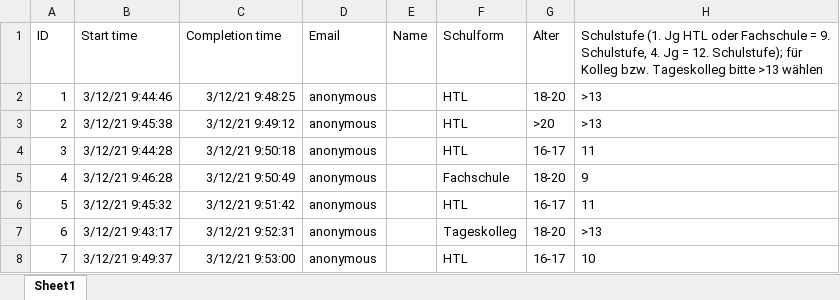
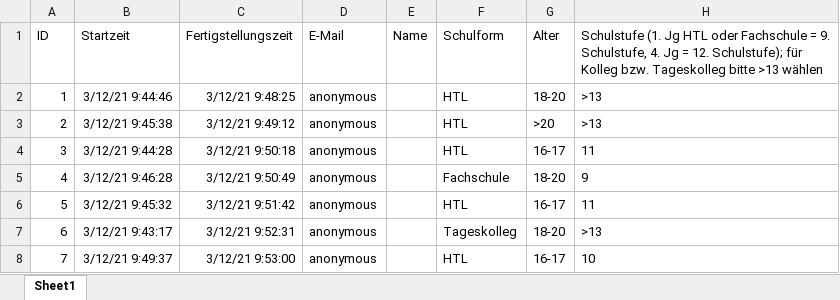
Before and after one commit to dominikhoebert/dataanalysisebert, an Excel workbook: data copy/Motivation im Onlineunterricht(1-50)_Gamsjaeger.xlsx, sheet Sheet1, drawn as a sheet; only a part is shown; values as stored, in another font and other column widths than the file's, no borders; table styles not drawn; the diff names each change by its address in the sheet, - before the commit and + after, or states it on an @@ line.

```diff
--- a/data copy/Motivation im Onlineunterricht(1-50)_Gamsjaeger.xlsx (sheet Sheet1)
+++ b/data copy/Motivation im Onlineunterricht(1-50)_Gamsjaeger.xlsx (sheet Sheet1)
-B1: Start time
+B1: Startzeit
-C1: Completion time
+C1: Fertigstellungszeit
-D1: Email
+D1: E-Mail
```
Also changed, not shown: data copy/Motivation im Onlineunterricht 2BAIF_(1-10) Spanring_.xlsx, data copy/Motivation im Onlineunterricht 4BBIF_(1-4) Spanring.xlsx, 24 other files.
